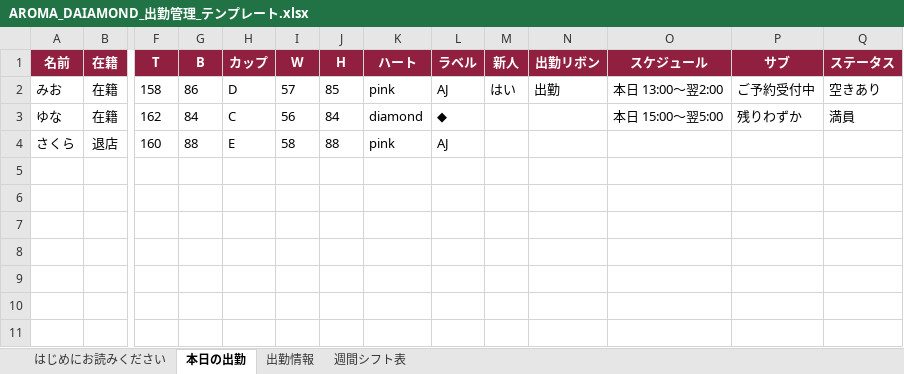
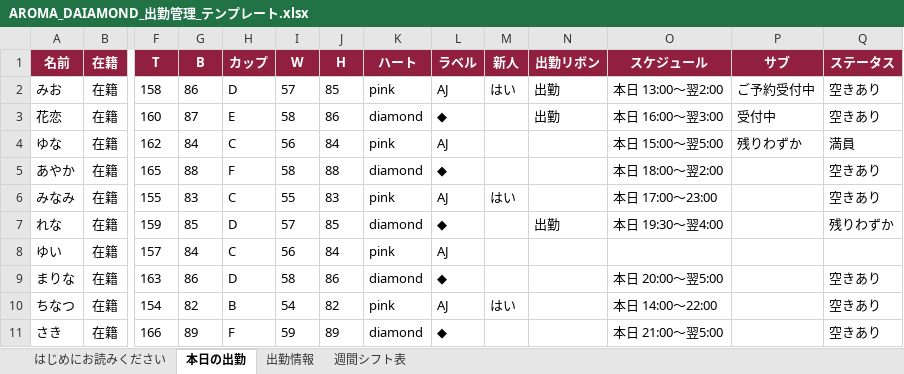
Before and after one commit to naoxxx0320-del/-, an Excel workbook: docs/AROMA_DAIAMOND_出勤管理_テンプレート.xlsx, sheet 本日の出勤, drawn as a sheet; only a part is shown, gaps mark what is left out; values as stored, in another font and other column widths than the file's, no borders; removed rows and columns are numbered as before the commit, all else as after; rows hold the shown columns only; the diff names each change by its address in the sheet, - before the commit and + after, or states it on an @@ line.

```diff
--- a/docs/AROMA_DAIAMOND_出勤管理_テンプレート.xlsx (sheet 本日の出勤)
+++ b/docs/AROMA_DAIAMOND_出勤管理_テンプレート.xlsx (sheet 本日の出勤)
+row 3: 花恋 | 在籍 | 160 | 87 | E | 58 | 86 | diamond | ◆ |  | 出勤 | 本日 16:00〜翌3:00 | 受付中 | 空きあり
-K4 (ハート): diamond
+K4 (ハート): pink
-L4 (ラベル): ◆
+L4 (ラベル): AJ
-row 4: さくら | 退店 | 160 | 88 | E | 58 | 88 | pink | AJ
+row 5: あやか | 在籍 | 165 | 88 | F | 58 | 88 | diamond | ◆ |  |  | 本日 18:00〜翌2:00 |  | 空きあり
+row 6: みなみ | 在籍 | 155 | 83 | C | 55 | 83 | pink | AJ | はい |  | 本日 17:00〜23:00 |  | 空きあり
+row 7: れな | 在籍 | 159 | 85 | D | 57 | 85 | diamond | ◆ |  | 出勤 | 本日 19:30〜翌4:00 |  | 残りわずか
+row 8: ゆい | 在籍 | 157 | 84 | C | 56 | 84 | pink | AJ
+row 9: まりな | 在籍 | 163 | 86 | D | 58 | 86 | diamond | ◆ |  |  | 本日 20:00〜翌5:00 |  | 空きあり
+row 10: ちなつ | 在籍 | 154 | 82 | B | 54 | 82 | pink | AJ | はい |  | 本日 14:00〜22:00 |  | 空きあり
+row 11: さき | 在籍 | 166 | 89 | F | 59 | 89 | diamond | ◆ |  |  | 本日 21:00〜翌5:00 |  | 空きあり
```
Also changed, not shown: sheet 出勤情報, 4 other files.
